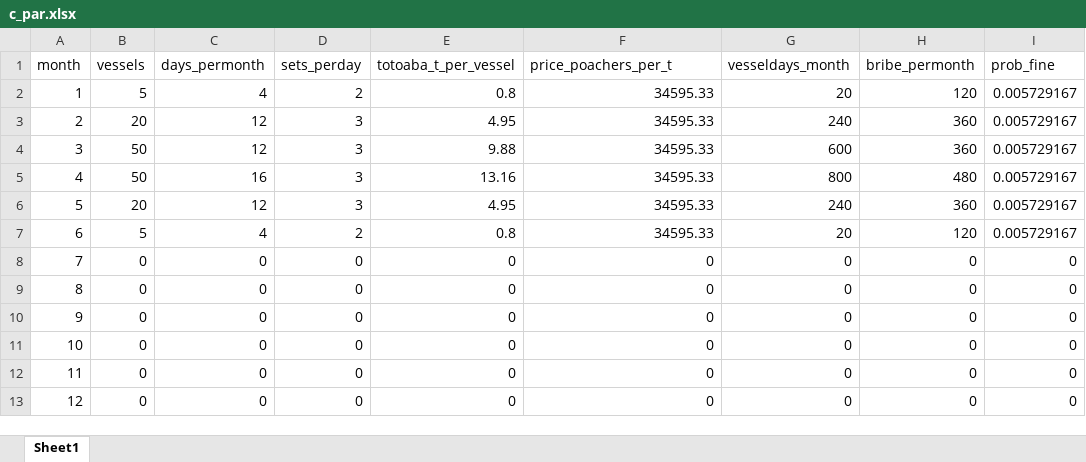
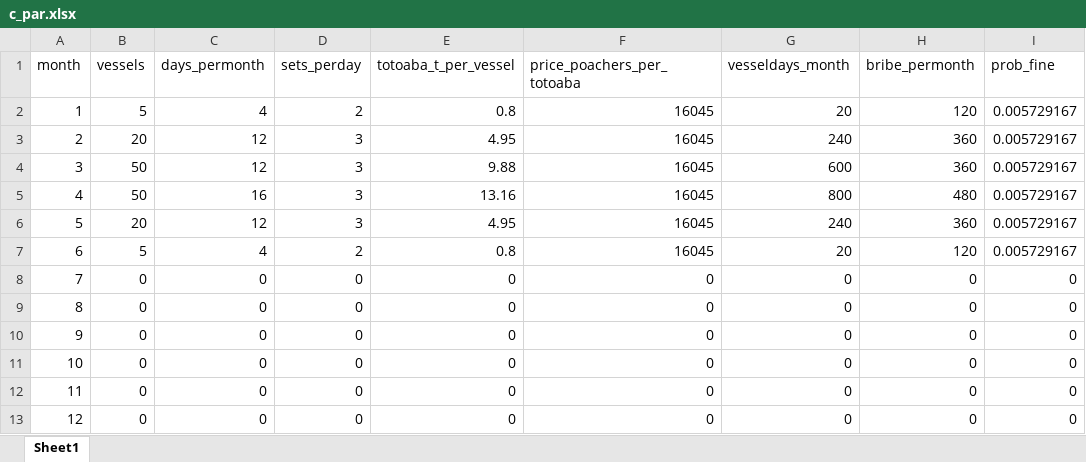
Before and after one commit to julawson/totoaba, an Excel workbook: data/c_par.xlsx, sheet Sheet1, drawn as a sheet; only a part is shown; values as stored, in another font and other column widths than the file's, no borders; the diff names each change by its address in the sheet, - before the commit and + after, or states it on an @@ line.

Commit message:
Changes to poaching cost parameter, w.

```diff
--- a/data/c_par.xlsx (sheet Sheet1)
+++ b/data/c_par.xlsx (sheet Sheet1)
-F1: price_poachers_per_t
+F1: price_poachers_per_totoaba
-F2:F7 (price_poachers_per_totoaba): 34595.33
+F2:F7 (price_poachers_per_totoaba): 16045
```
Also changed, not shown: 6 other files.
